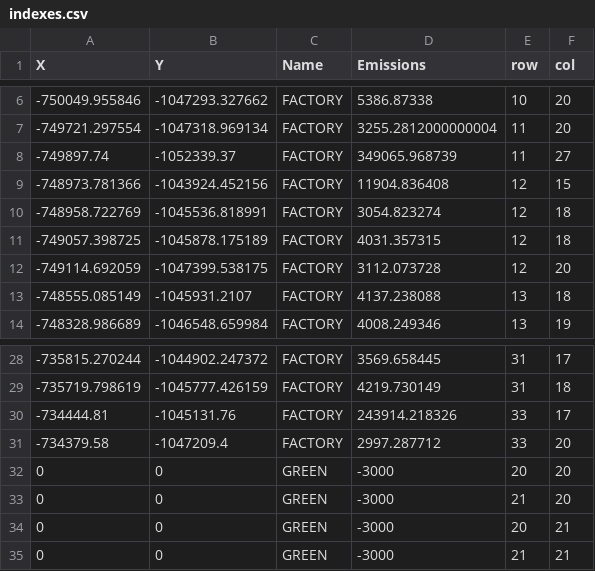
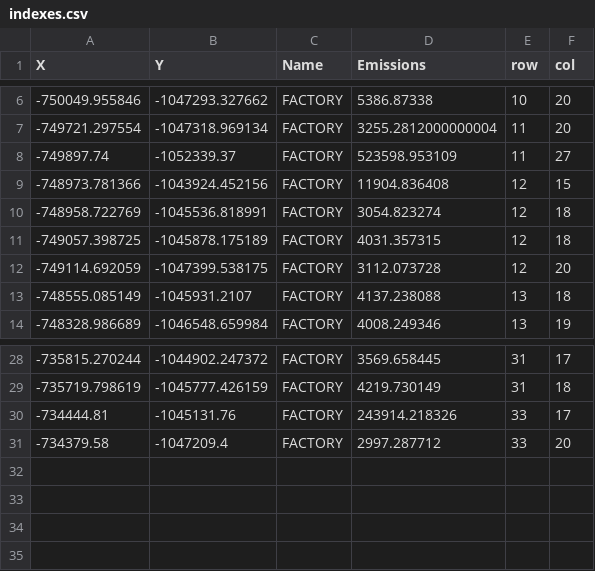
Before and after one commit to terrorgarten/IMS_P1, a CSV file: data/indexes.csv, drawn as a sheet; only a part is shown, gaps mark what is left out.

```diff
--- a/data/indexes.csv
+++ b/data/indexes.csv
@@ -7,3 +7,3 @@ X,Y,Name,Emissions,row,col
 -749721.297554,-1047318.969134,"FACTORY",3255.2812000000004,11,20
--749897.74,-1052339.37,"FACTORY",349065.968739,11,27
+-749897.74,-1052339.37,"FACTORY",523598.953109,11,27
 -748973.781366,-1043924.452156,"FACTORY",11904.836408,12,15
@@ -31,5 +31 @@ X,Y,Name,Emissions,row,col
 -734379.58,-1047209.4,"FACTORY",2997.287712,33,20
-0,0,"GREEN",-3000,20,20
-0,0,"GREEN",-3000,21,20
-0,0,"GREEN",-3000,20,21
-0,0,"GREEN",-3000,21,21
```
Also changed, not shown: 1 other file.
